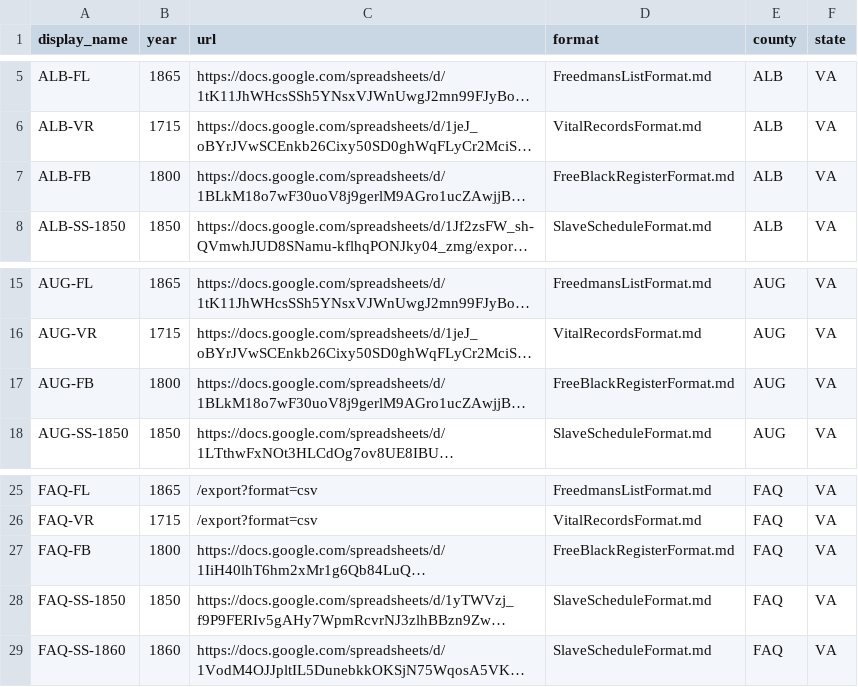
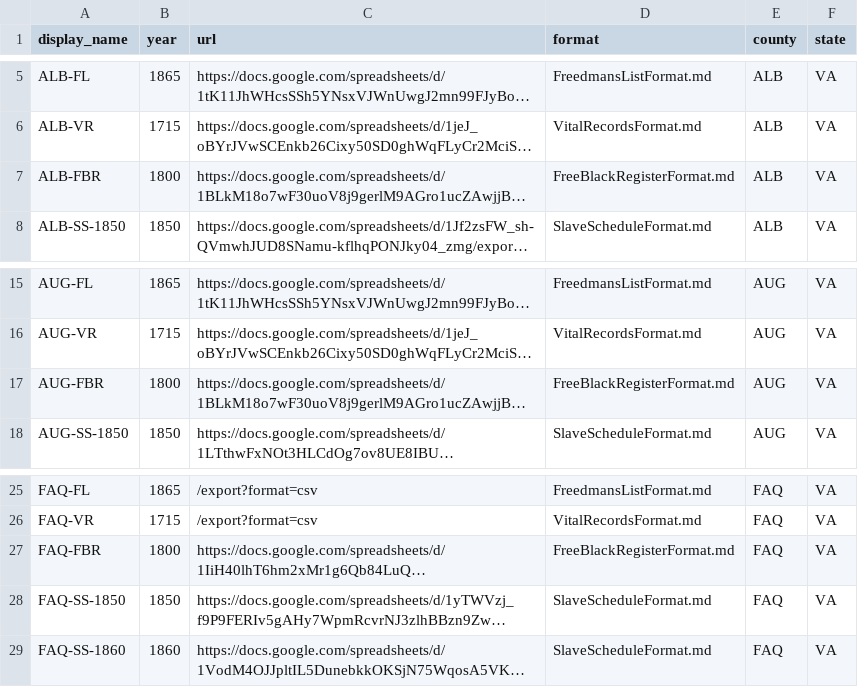
Before and after one commit to bferster/ingest, a CSV file: sources.csv, drawn as a sheet; only a part is shown, gaps mark what is left out; long unchanged cells end in …; the diff names each change by its address in the sheet, - before the commit and + after, or states it on an @@ line.

Commit message:
feat: add multiple document format definitions and update ingestion scripts for skill processing

```diff
--- a/sources.csv
+++ b/sources.csv
-A7 (display_name): ALB-FB
+A7 (display_name): ALB-FBR
-A17 (display_name): AUG-FB
+A17 (display_name): AUG-FBR
-A27 (display_name): FAQ-FB
+A27 (display_name): FAQ-FBR
```
Also changed, not shown: 13 other files.
